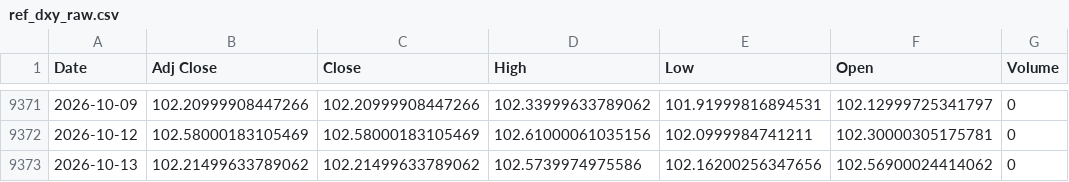
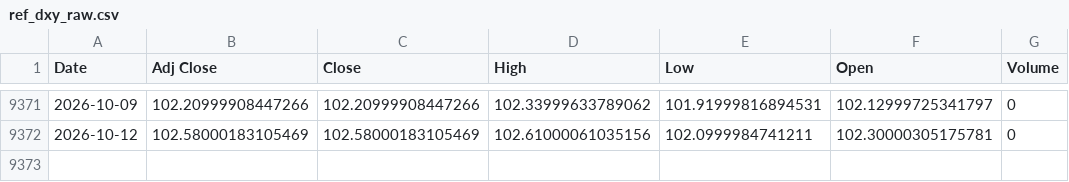
Before and after one commit to jini-bot/soxx-data, a CSV file: ref_dxy_raw.csv, drawn as a sheet; only a part is shown, gaps mark what is left out; the diff names each change by its address in the sheet, - before the commit and + after, or states it on an @@ line.

```diff
--- a/ref_dxy_raw.csv
+++ b/ref_dxy_raw.csv
-row 9373: 2026-10-13 | 102.21499633789062 | 102.21499633789062 | 102.5739974975586 | 102.16200256347656 | 102.56900024414062 | 0
```
Also changed, not shown: kr_381180_raw.csv, qqq_raw.csv, 6 other files.
